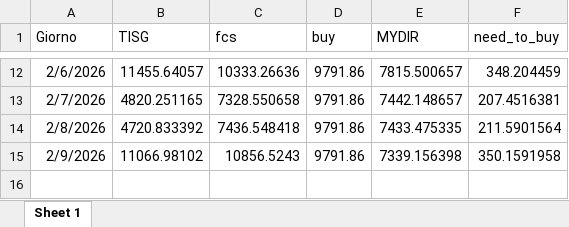
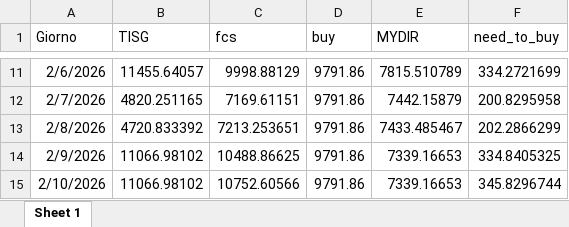
Before and after one commit to Alainpp96/forecastg, an Excel workbook: need_to_buy.xlsx, sheet Sheet 1, drawn as a sheet; only a part is shown, gaps mark what is left out; values as stored, in another font and other column widths than the file's, no borders; addresses are those after the commit; the diff covers the shown part only; the diff names each change by its address in the sheet, - before the commit and + after, or states it on an @@ line.

Commit message:
Aggiorno file need_to_buy.xlsx da R

```diff
--- a/need_to_buy.xlsx (sheet Sheet 1)
+++ b/need_to_buy.xlsx (sheet Sheet 1)
-C11 (fcs): 10333.26636
+C11 (fcs): 9998.88129
-E11 (MYDIR): 7815.500657
+E11 (MYDIR): 7815.510789
-F11 (need_to_buy): 348.204459
+F11 (need_to_buy): 334.2721699
-C12 (fcs): 7328.550658
+C12 (fcs): 7169.61151
-E12 (MYDIR): 7442.148657
+E12 (MYDIR): 7442.15879
-F12 (need_to_buy): 207.4516381
+F12 (need_to_buy): 200.8295958
-C13 (fcs): 7436.548418
+C13 (fcs): 7213.253651
-E13 (MYDIR): 7433.475335
+E13 (MYDIR): 7433.485467
-F13 (need_to_buy): 211.5901564
+F13 (need_to_buy): 202.2866299
-C14 (fcs): 10856.5243
+C14 (fcs): 10488.86625
-E14 (MYDIR): 7339.156398
+E14 (MYDIR): 7339.16653
-F14 (need_to_buy): 350.1591958
+F14 (need_to_buy): 334.8405325
+row 15: 2/10/2026 | 11066.98102 | 10752.60566 | 9791.86 | 7339.16653 | 345.8296744
```
Also changed, not shown: 1 removed row and 33 edited cells elsewhere in this sheet.
